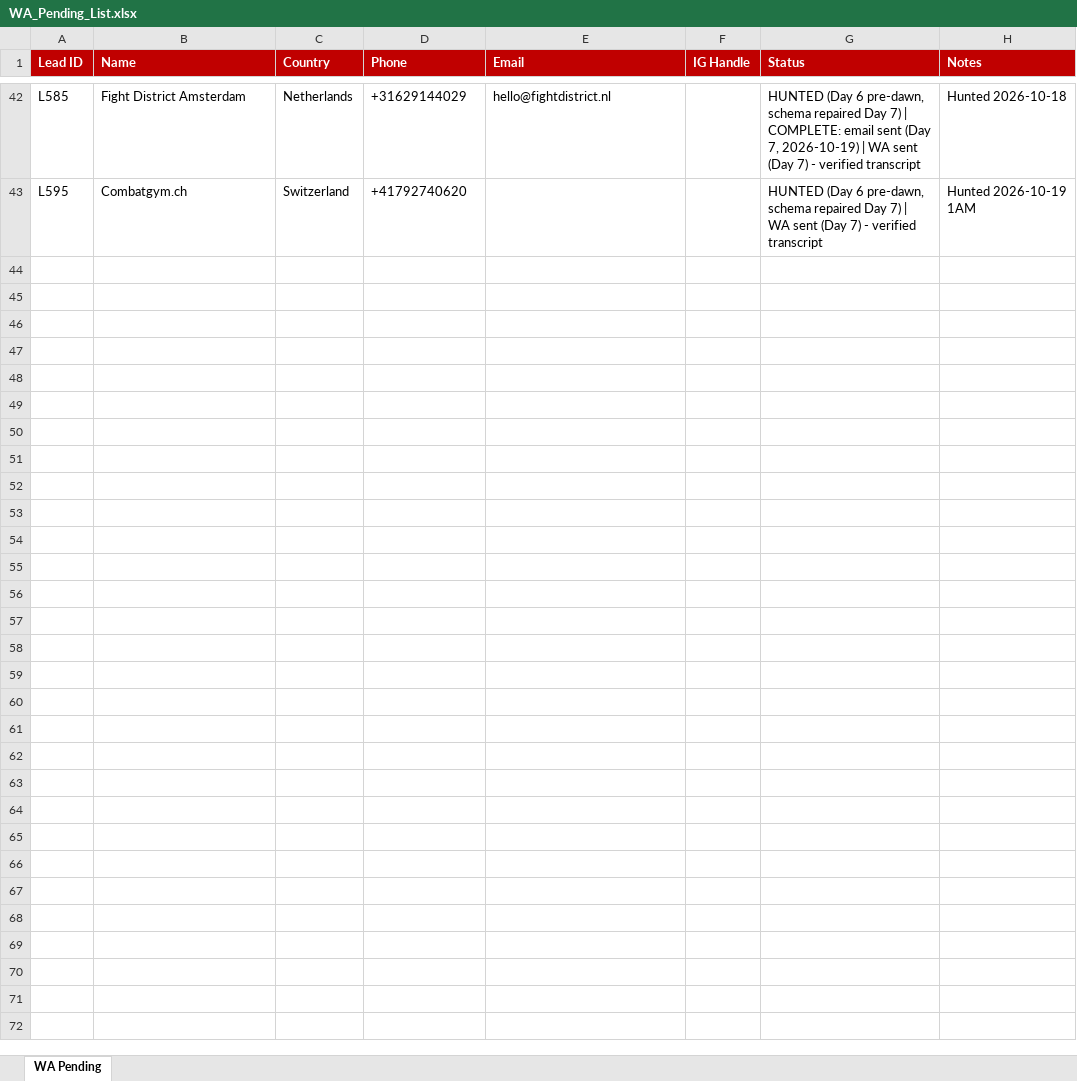
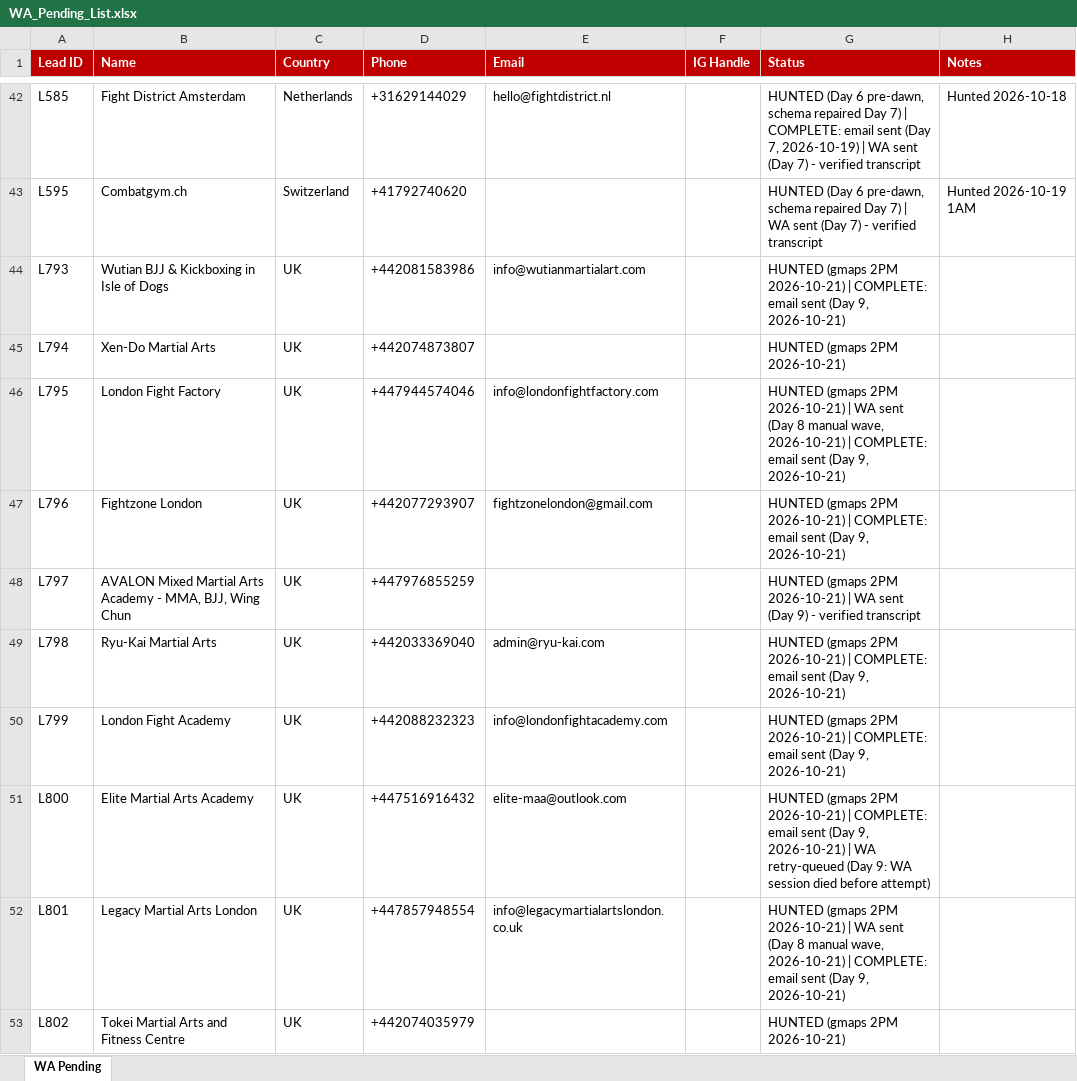
Before and after one commit to hsnwarriorapparel-dot/hsn-business, an Excel workbook: WA_Pending_List.xlsx, sheet WA Pending, drawn as a sheet; only a part is shown, gaps mark what is left out; values as stored, in another font and other column widths than the file's, no borders; the diff covers the shown part only; the diff names each change by its address in the sheet, - before the commit and + after, or states it on an @@ line.

Commit message:
Day 9 wave: 100 emails (99+1 topup), 1 WA, 1 IG; wave QA (59 names fixed, 9 excluded); WA session died mid-run - 9 leads re-queued; pipeline v2 with WA-session guard

```diff
--- a/WA_Pending_List.xlsx (sheet WA Pending)
+++ b/WA_Pending_List.xlsx (sheet WA Pending)
+row 44: L793 | Wutian BJJ & Kickboxing in Isle of Dogs | UK | +442081583986 | info@wutianmartialart.com |  | HUNTED (gmaps 2PM 2026-10-21) | COMPLETE: email sent (Day 9, 2026-10-21)
+row 45: L794 | Xen-Do Martial Arts | UK | +442074873807 |  |  | HUNTED (gmaps 2PM 2026-10-21)
+row 46: L795 | London Fight Factory | UK | +447944574046 | info@londonfightfactory.com |  | HUNTED (gmaps 2PM 2026-10-21) | WA sent (Day 8 manual wave, 2026-10-21) | COMPLETE: email sent (Day 9, 2026-10-21)
+row 47: L796 | Fightzone London | UK | +442077293907 | fightzonelondon@gmail.com |  | HUNTED (gmaps 2PM 2026-10-21) | COMPLETE: email sent (Day 9, 2026-10-21)
+row 48: L797 | AVALON Mixed Martial Arts Academy - MMA, BJJ, Wing Chun | UK | +447976855259 |  |  | HUNTED (gmaps 2PM 2026-10-21) | WA sent (Day 9) - verified transcript
+row 49: L798 | Ryu-Kai Martial Arts | UK | +442033369040 | admin@ryu-kai.com |  | HUNTED (gmaps 2PM 2026-10-21) | COMPLETE: email sent (Day 9, 2026-10-21)
+row 50: L799 | London Fight Academy | UK | +442088232323 | info@londonfightacademy.com |  | HUNTED (gmaps 2PM 2026-10-21) | COMPLETE: email sent (Day 9, 2026-10-21)
+row 51: L800 | Elite Martial Arts Academy | UK | +447516916432 | elite-maa@outlook.com |  | HUNTED (gmaps 2PM 2026-10-21) | COMPLETE: email sent (Day 9, 2026-10-21) | WA retry-queued (Day 9: WA session died before attempt)
+row 52: L801 | Legacy Martial Arts London | UK | +447857948554 | info@legacymartialartslondon.co.uk |  | HUNTED (gmaps 2PM 2026-10-21) | WA sent (Day 8 manual wave, 2026-10-21) | COMPLETE: email sent (Day 9, 2026-10-21)
+row 53: L802 | Tokei Martial Arts and Fitness Centre | UK | +442074035979 |  |  | HUNTED (gmaps 2PM 2026-10-21)
```
Also changed, not shown: 143 added rows elsewhere in this sheet, HWA_Lead_Tracker.xlsx, 1 other file.
